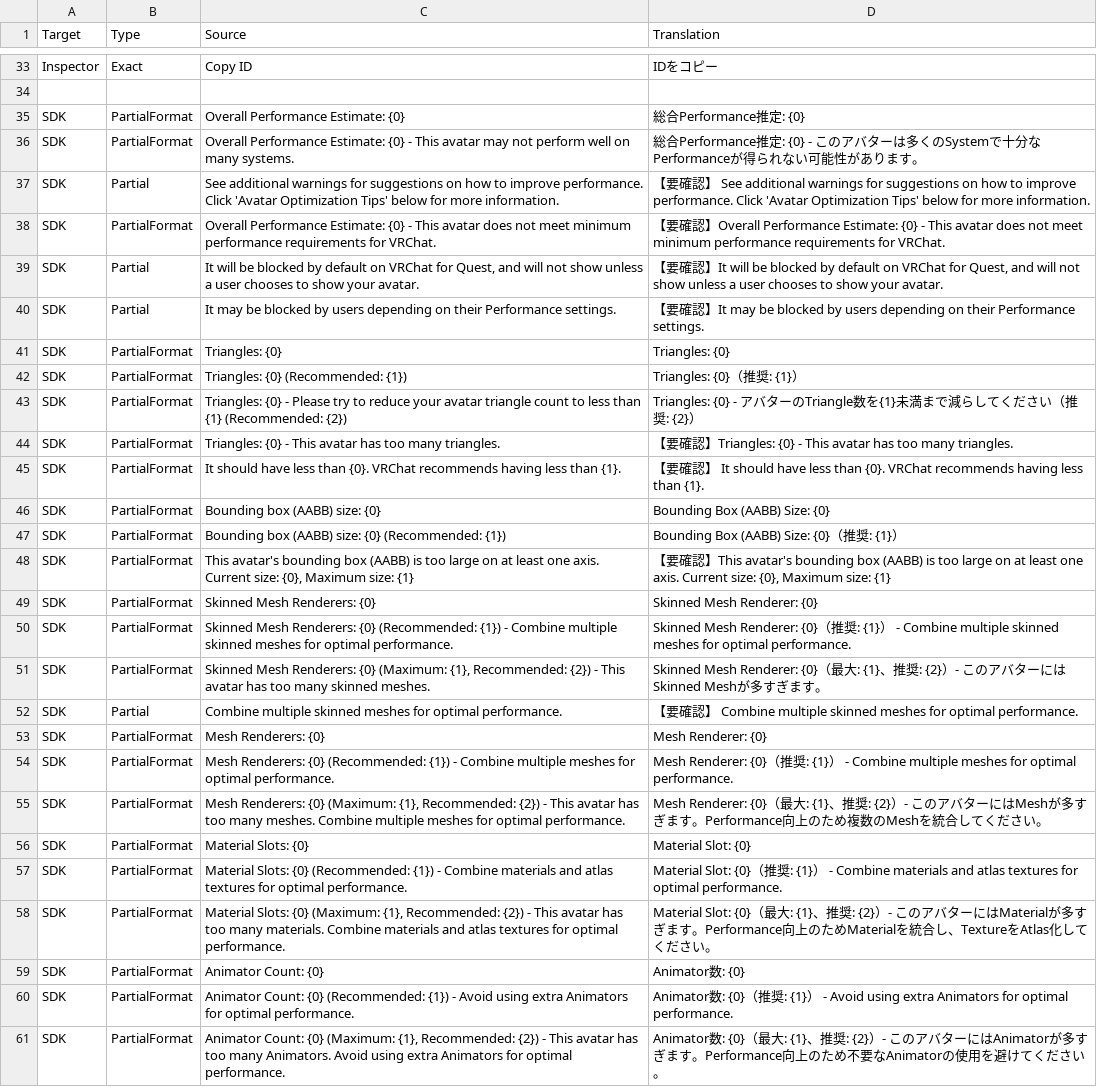
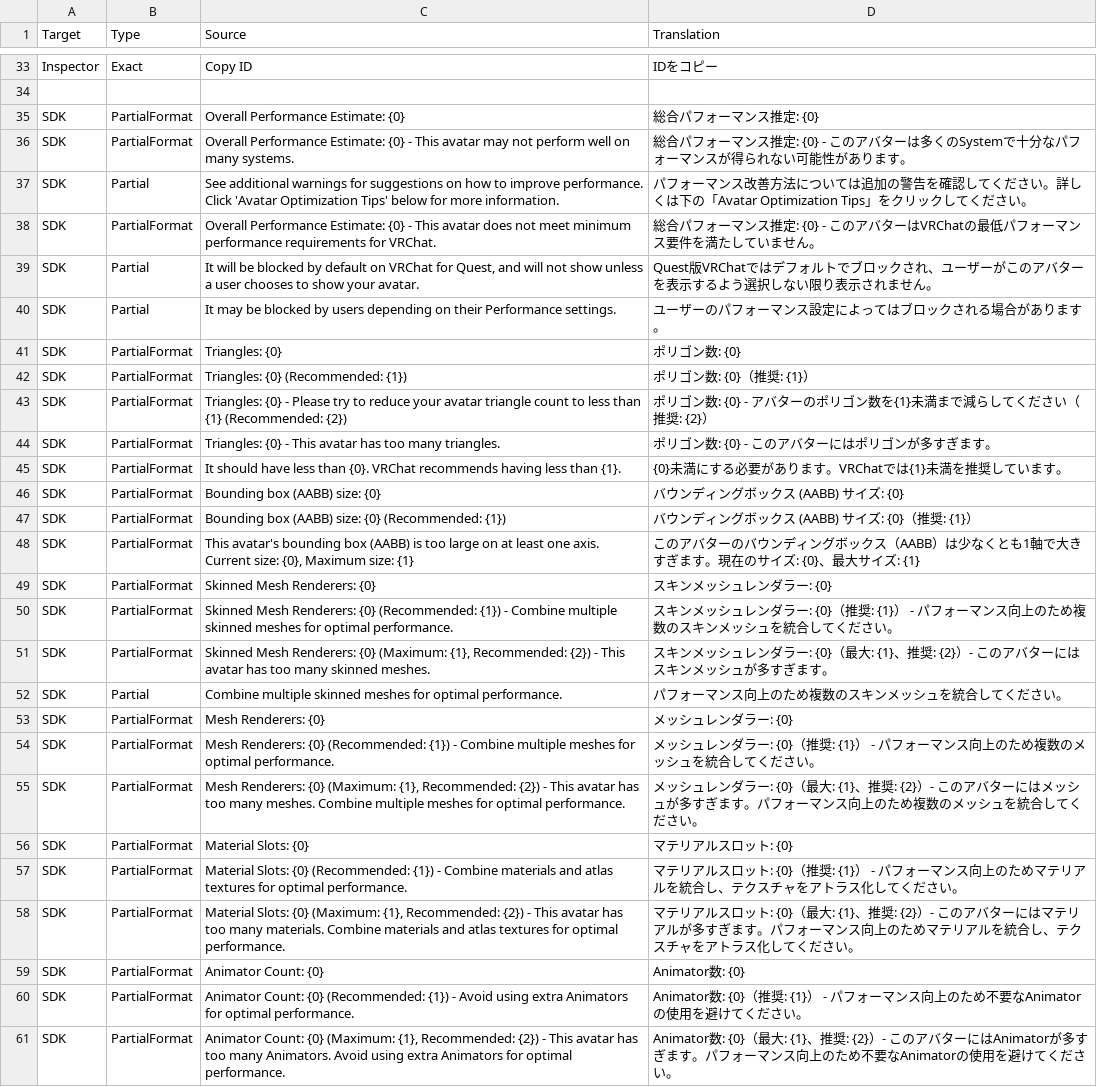
Before and after one commit to natade-jp/VRChatSdkUiLocalizer, a CSV file: Editor/Editor/Translations/Japanese/VRCSDKBase.csv, drawn as a sheet; only a part is shown, gaps mark what is left out; the diff covers the shown part only; the diff names each change by its address in the sheet, - before the commit and + after, or states it on an @@ line.

```diff
--- a/Editor/Editor/Translations/Japanese/VRCSDKBase.csv
+++ b/Editor/Editor/Translations/Japanese/VRCSDKBase.csv
-D35 (Translation): 総合Performance推定: {0}
+D35 (Translation): 総合パフォーマンス推定: {0}
-D36 (Translation): 総合Performance推定: {0} - このアバターは多くのSystemで十分なPerformanceが得られ…
+D36 (Translation): 総合パフォーマンス推定: {0} - このアバターは多くのSystemで十分なパフォーマンスが得られ…
-D37 (Translation): 【要確認】 See additional warnings for suggestions on how to improve performance. Click 'Avatar Optimization Tips' below for more information.
+D37 (Translation): パフォーマンス改善方法については追加の警告を確認してください。詳しくは下の「Avatar Optimization Tips」をクリックしてください。
-D38 (Translation): 【要確認】Overall Performance Estimate: {0} - This avatar does not meet minimum performance requirements for VRChat.
+D38 (Translation): 総合パフォーマンス推定: {0} - このアバターはVRChatの最低パフォーマンス要件を満たしていません。
-D39 (Translation): 【要確認】It will be blocked by default on VRChat for Quest, and will not show unless a user chooses to show your avatar.
+D39 (Translation): Quest版VRChatではデフォルトでブロックされ、ユーザーがこのアバターを表示するよう選択しない限り表示されません。
-D40 (Translation): 【要確認】It may be blocked by users depending on their Performance settings.
+D40 (Translation): ユーザーのパフォーマンス設定によってはブロックされる場合があります。
-D41 (Translation): Triangles: {0}
+D41 (Translation): ポリゴン数: {0}
-D42 (Translation): Triangles: {0}（推奨: {1}）
+D42 (Translation): ポリゴン数: {0}（推奨: {1}）
-D43 (Translation): Triangles: {0} - アバターのTriangle数を{1}未…
+D43 (Translation): ポリゴン数: {0} - アバターのポリゴン数を{1}未…
-D44 (Translation): 【要確認】Triangles: {0} - This avatar has too many triangles.
+D44 (Translation): ポリゴン数: {0} - このアバターにはポリゴンが多すぎます。
-D45 (Translation): 【要確認】 It should have less than {0}. VRChat recommends having less than {1}.
+D45 (Translation): {0}未満にする必要があります。VRChatでは{1}未満を推奨しています。
-D46 (Translation): Bounding Box (AABB) Size: {0}
+D46 (Translation): バウンディングボックス (AABB) サイズ: {0}
-D47 (Translation): Bounding Box (AABB) Size: {0}（推奨: {1}）
+D47 (Translation): バウンディングボックス (AABB) サイズ: {0}（推奨: {1}）
-D48 (Translation): 【要確認】This avatar's bounding box (AABB) is too large on at least one axis. Current size: {0}, Maximum size: {1}
+D48 (Translation): このアバターのバウンディングボックス（AABB）は少なくとも1軸で大きすぎます。現在のサイズ: {0}、最大サイズ: {1}
-D49 (Translation): Skinned Mesh Renderer: {0}
+D49 (Translation): スキンメッシュレンダラー: {0}
-D50 (Translation): Skinned Mesh Renderer: {0}（推奨: {1}） - Combine multiple skinned meshes for optimal performance.
+D50 (Translation): スキンメッシュレンダラー: {0}（推奨: {1}） - パフォーマンス向上のため複数のスキンメッシュを統合してください。
-D51 (Translation): Skinned Mesh Renderer: {0}（最大: {1}、推奨: {2}）- このアバターにはSkinned Meshが多すぎ…
+D51 (Translation): スキンメッシュレンダラー: {0}（最大: {1}、推奨: {2}）- このアバターにはスキンメッシュが多すぎ…
-D52 (Translation): 【要確認】 Combine multiple skinned meshes for optimal performance.
+D52 (Translation): パフォーマンス向上のため複数のスキンメッシュを統合してください。
-D53 (Translation): Mesh Renderer: {0}
+D53 (Translation): メッシュレンダラー: {0}
-D54 (Translation): Mesh Renderer: {0}（推奨: {1}） - Combine multiple meshes for optimal performance.
+D54 (Translation): メッシュレンダラー: {0}（推奨: {1}） - パフォーマンス向上のため複数のメッシュを統合してください。
-D55 (Translation): Mesh Renderer: {0}（最大: {1}、推奨: {2}）- このアバターにはMeshが多すぎます。Performance向上のため複数のMeshを統合し…
+D55 (Translation): メッシュレンダラー: {0}（最大: {1}、推奨: {2}）- このアバターにはメッシュが多すぎます。パフォーマンス向上のため複数のメッシュを統合し…
-D56 (Translation): Material Slot: {0}
+D56 (Translation): マテリアルスロット: {0}
-D57 (Translation): Material Slot: {0}（推奨: {1}） - Combine materials and atlas textures for optimal performance.
+D57 (Translation): マテリアルスロット: {0}（推奨: {1}） - パフォーマンス向上のためマテリアルを統合し、テクスチャをアトラス化してください。
-D58 (Translation): Material Slot: {0}（最大: {1}、推奨: {2}）- このアバターにはMaterialが多すぎます。Performance向上のためMaterialを統合し、TextureをAtlas化してく…
+D58 (Translation): マテリアルスロット: {0}（最大: {1}、推奨: {2}）- このアバターにはマテリアルが多すぎます。パフォーマンス向上のためマテリアルを統合し、テクスチャをアトラス化してく…
-D60 (Translation): …- Avoid using extra Animators for optimal performance.
+D60 (Translation): …- パフォーマンス向上のため不要なAnimatorの使用を避けてください。
-D61 (Translation): …ぎます。Performance向上のた…
+D61 (Translation): …ぎます。パフォーマンス向上のた…
```
Also changed, not shown: 6 added rows and 78 edited cells elsewhere in this file, Editor/Editor/Translations/Japanese/VRCSDK3A.csv.
